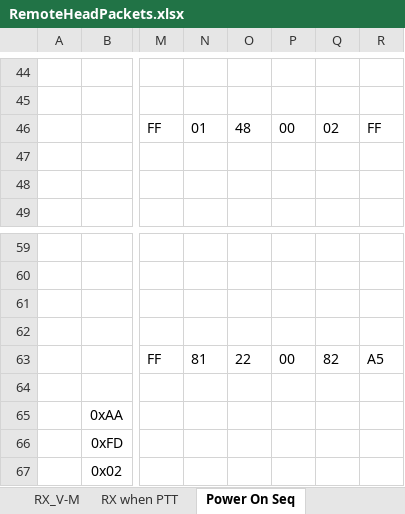
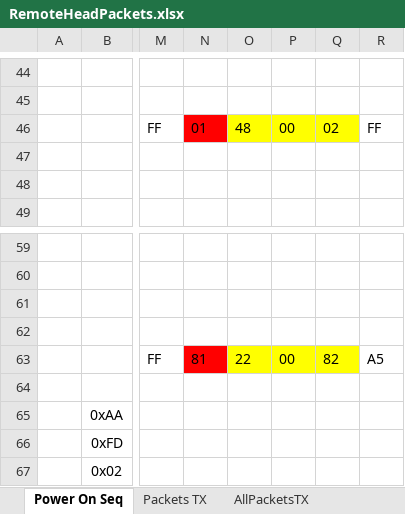
Before and after one commit to SleepyNinja0o/TH9800_CAT, an Excel workbook: Research/RemoteHeadPackets.xlsx, sheet Power On Seq, drawn as a sheet; only a part is shown, gaps mark what is left out; values as stored, in another font and other column widths than the file's, no borders; conditional formats not drawn; the diff names each change by its address in the sheet, - before the commit and + after, or states it on an @@ line.

```diff
--- a/Research/RemoteHeadPackets.xlsx (sheet Power On Seq)
+++ b/Research/RemoteHeadPackets.xlsx (sheet Power On Seq)
-N46 fill: none
+N46 fill: #FF0000
-O46:Q46 fill: none
+O46:Q46 fill: #FFFF00
-N63 fill: none
+N63 fill: #FF0000
-O63:Q63 fill: none
+O63:Q63 fill: #FFFF00
```
Also changed, not shown: sheet RX NOTES, sheet Packets TX, sheet AllPacketsTX, sheet RX when PTT, other sheet tabs, 6 other files.
